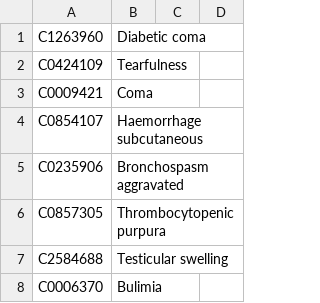
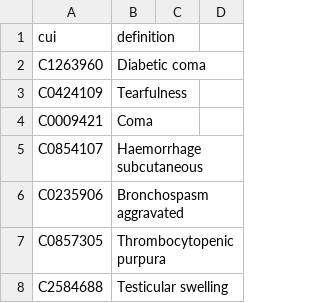
Before and after one commit to efktr/dictionaries, a TSV file: siderUMLSToDefinition.tsv, drawn as a sheet; only a part is shown; the shorter side is filled out with more unchanged rows.

Commit message:
added headers

```diff
--- a/siderUMLSToDefinition.tsv
+++ b/siderUMLSToDefinition.tsv
@@ -1 +1,2 @@
+cui	definition
 C1263960	Diabetic coma
```
